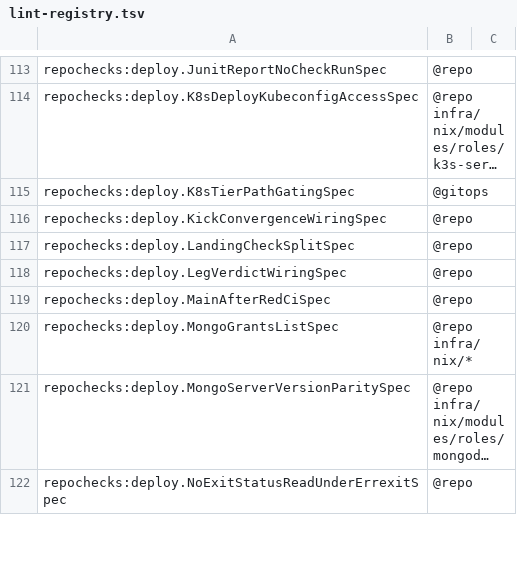
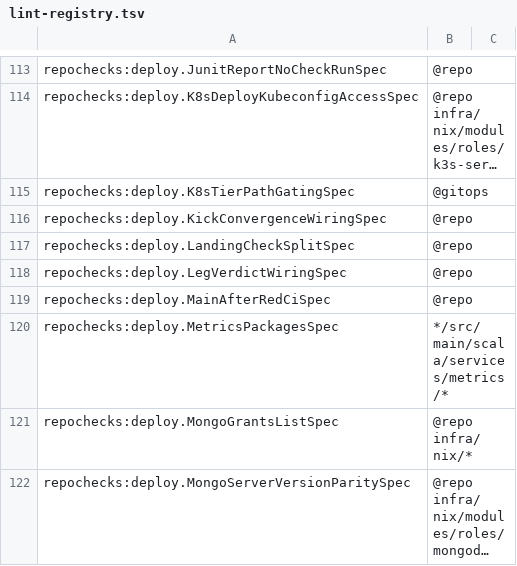
Before and after one commit to pawelkrupinski/movies, a TSV file: scripts/hooks/lint-registry.tsv, drawn as a sheet; only a part is shown, gaps mark what is left out; the shorter side is filled out with more unchanged rows; long unchanged cells end in ….

```diff
--- a/scripts/hooks/lint-registry.tsv
+++ b/scripts/hooks/lint-registry.tsv
@@ -119,2 +119,3 @@ repochecks:deploy.LegVerdictWiringSpec	@repo
 repochecks:deploy.MainAfterRedCiSpec	@repo
+repochecks:deploy.MetricsPackagesSpec	*/src/main/scala/services/metrics/*
 repochecks:deploy.MongoGrantsListSpec	@repo infra/nix/*
```
Also changed, not shown: 1 other file.
